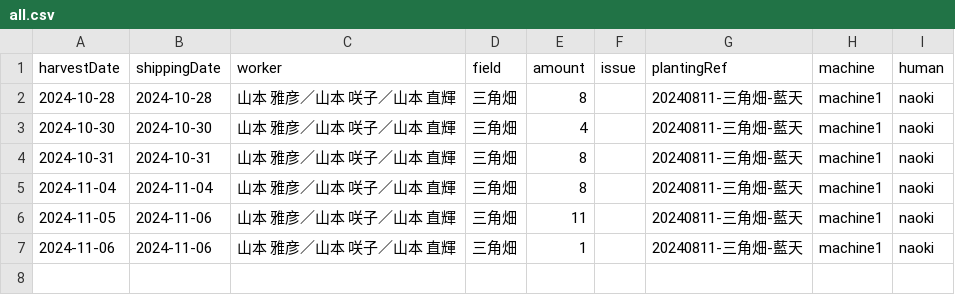
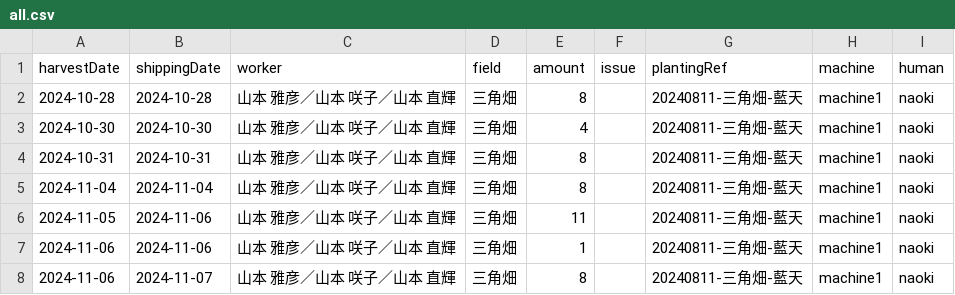
Before and after one commit to yamamoto-to-farm/yamamoto-farm-log, a CSV file: logs/harvest/all.csv, drawn as a sheet; the diff names each change by its address in the sheet, - before the commit and + after, or states it on an @@ line.

```diff
--- a/logs/harvest/all.csv
+++ b/logs/harvest/all.csv
+row 8: 2024-11-06 | 2024-11-07 | 山本 雅彦／山本 咲子／山本 直輝 | 三角畑 | 8 |  | 20240811-三角畑-藍天 | machine1 | naoki
```
Also changed, not shown: 1 other file.
